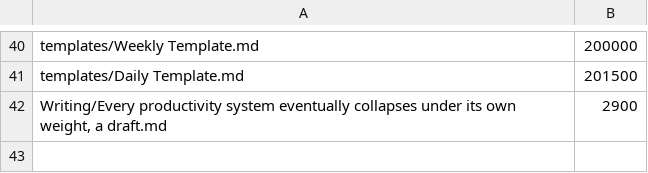
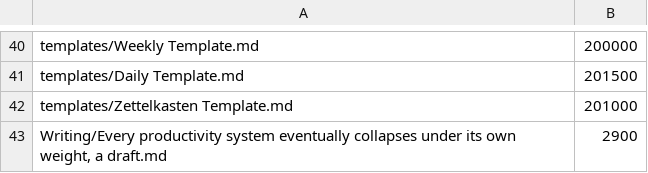
Before and after one commit to triptu/notes, a TSV file: android/app/src/debug/assets/sample-vault/sample-times.tsv, drawn as a sheet; only a part is shown, gaps mark what is left out.

Commit message:
Notes app: start new notes from a template and fill weekly date offsets like Periodic Notes
New notes begin with the note at the new-note template setting (default
templates/Zettelkasten Template.md), cursor below it, frontmatter dimmed. The
name still comes from the first words written below the template, and a note
with nothing past the template is never saved. Voice-created notes get the
template too. An empty setting or a missing note means a blank start.

Weekly templates fill {{date}} with the week's Monday, apply offsets such as
{{date-1w:FORMAT}} and {{date+7d:FORMAT}} before formatting, and use the weekly
note format when {{date}} has none. Locale week tokens (gggg, ww) render as ISO
weeks, matching Monday-start weekly note names.

```diff
--- a/android/app/src/debug/assets/sample-vault/sample-times.tsv
+++ b/android/app/src/debug/assets/sample-vault/sample-times.tsv
@@ -41,2 +41,3 @@ templates/Weekly Template.md	200000
 templates/Daily Template.md	201500
+templates/Zettelkasten Template.md	201000
 Writing/Every productivity system eventually collapses under its own weight, a draft.md	2900
```
Also changed, not shown: 15 other files.
